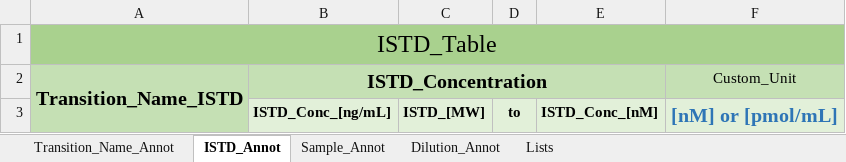
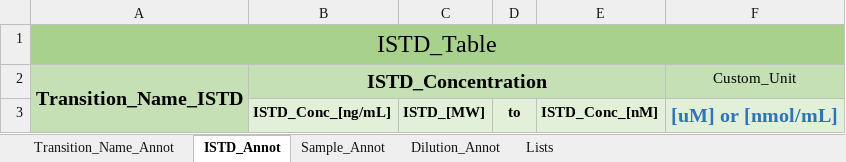
Before and after one commit to SLINGhub/MSTemplate_Creator, an Excel workbook: MSTemplate_Creator.xlsm, sheet ISTD_Annot, drawn as a sheet; values as stored, in another font and other column widths than the file's, no borders; charts and pictures not drawn; the diff names each change by its address in the sheet, - before the commit and + after, or states it on an @@ line.

```diff
--- a/MSTemplate_Creator.xlsm (sheet ISTD_Annot)
+++ b/MSTemplate_Creator.xlsm (sheet ISTD_Annot)
-F3 (Custom_Unit): [nM] or [pmol/mL]
+F3 (Custom_Unit): [uM] or [nmol/mL]
```
Also changed, not shown: charts or pictures, 12 other files.
